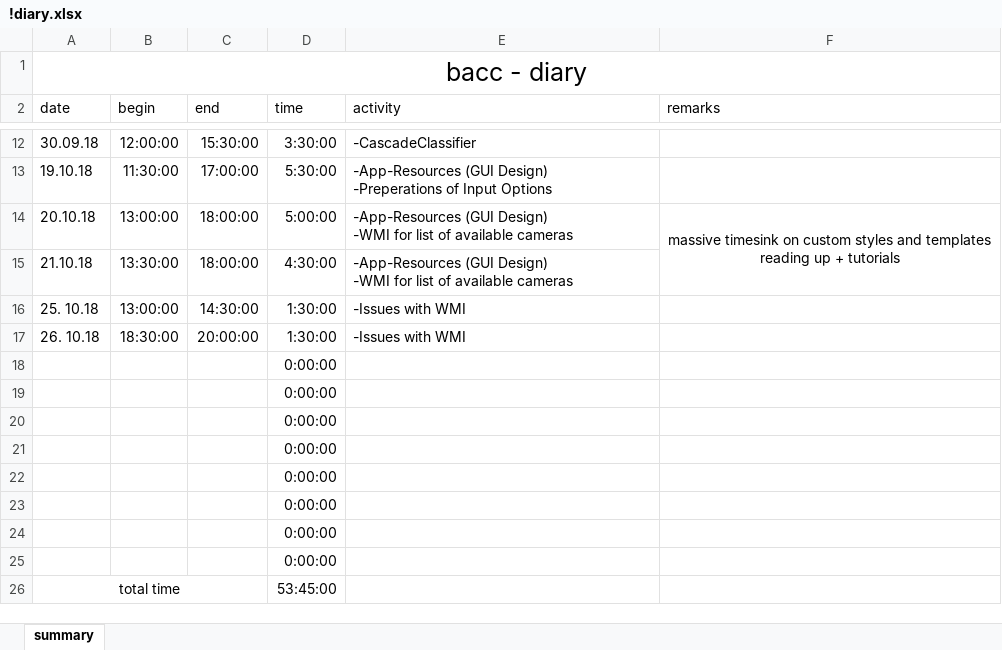
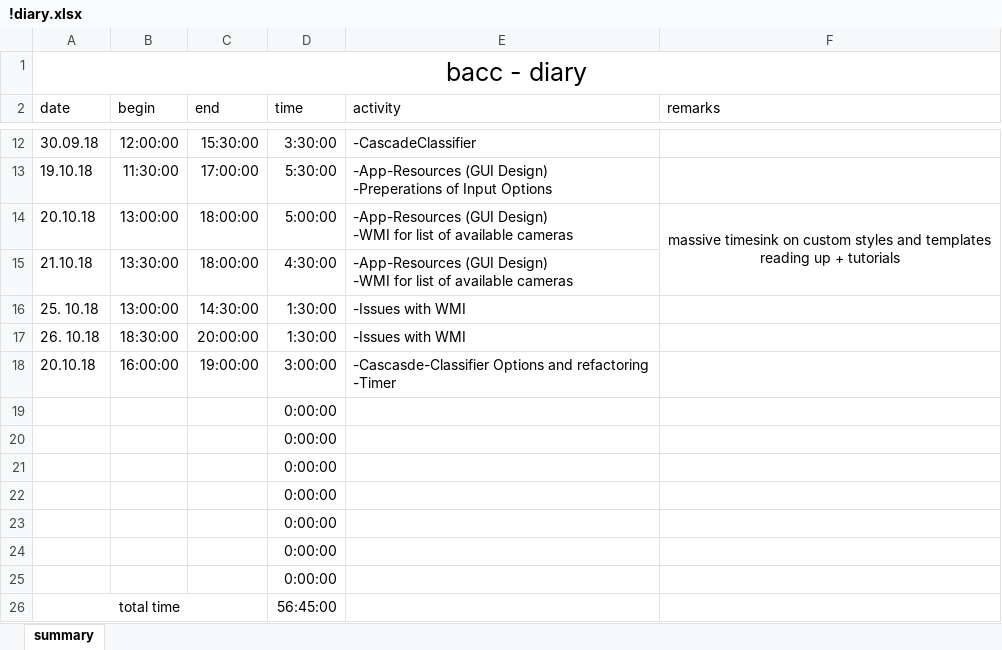
Before and after one commit to TheRealRolandDeschain/VisualDetection, an Excel workbook: VisualDetection/!diary.xlsx, sheet summary, drawn as a sheet; only a part is shown, gaps mark what is left out; values as stored, in another font and other column widths than the file's, no borders; removed rows and columns are numbered as before the commit, all else as after; ↵ is a line break in a cell; the diff names each change by its address in the sheet, - before the commit and + after, or states it on an @@ line.

Commit message:
-made general options and cameraviewmodel singleton -added load buttoons for xml cascade files for face and eyedetection, so they don't need to be hardcoded in the future (still have to implement this feature into the cascade detector)

```diff
--- a/VisualDetection/!diary.xlsx (sheet summary)
+++ b/VisualDetection/!diary.xlsx (sheet summary)
+row 18: 20.10.18 | 16:00:00 | 19:00:00 | 3:00:00 | -Cascasde-Classifier Options and refactoring ↵ -Timer
-row 25:  |  |  | 0:00:00
-D26 (time): 53:45:00
+D26 (time): 56:45:00
```
Also changed, not shown: formulas that keep their value, 8 other files.
